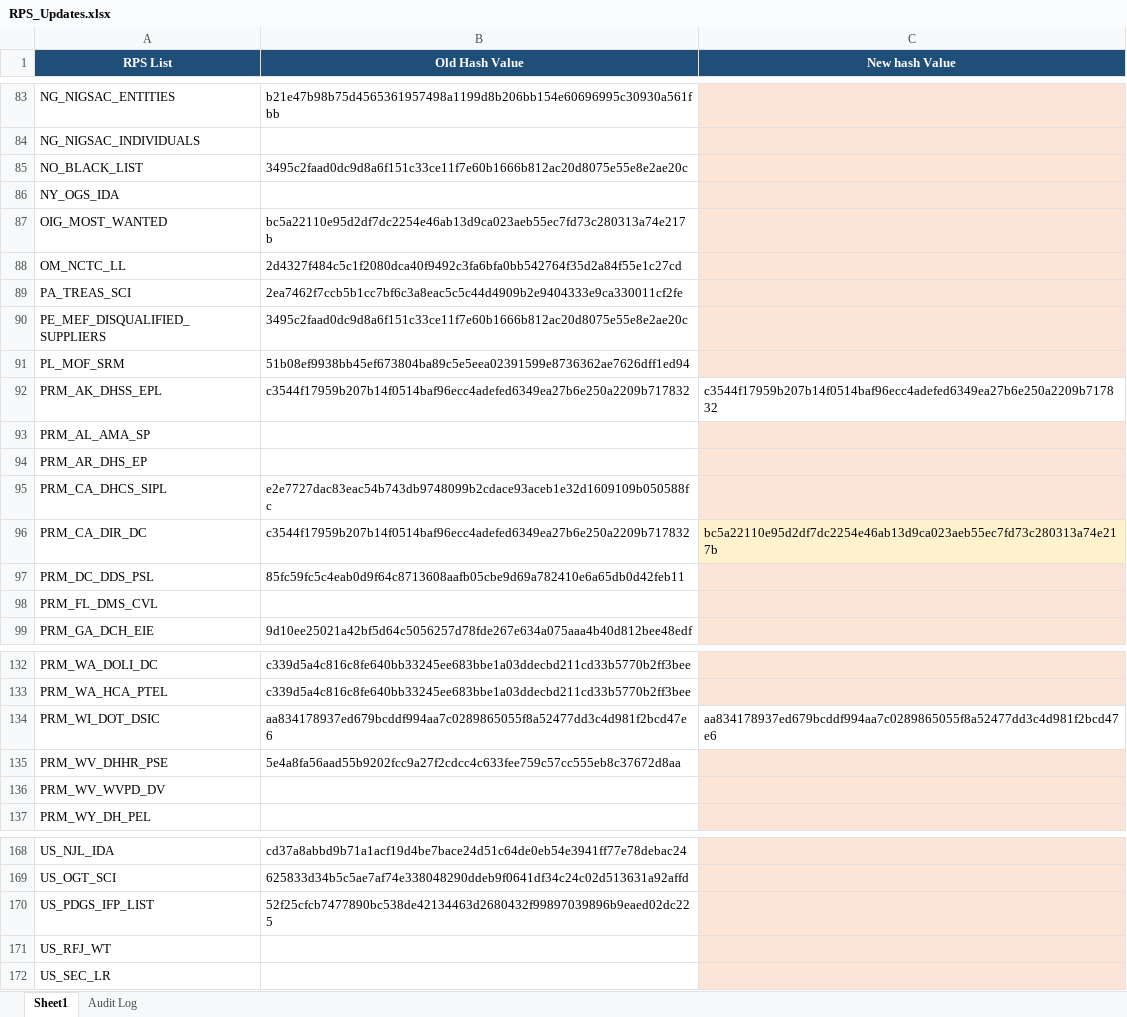
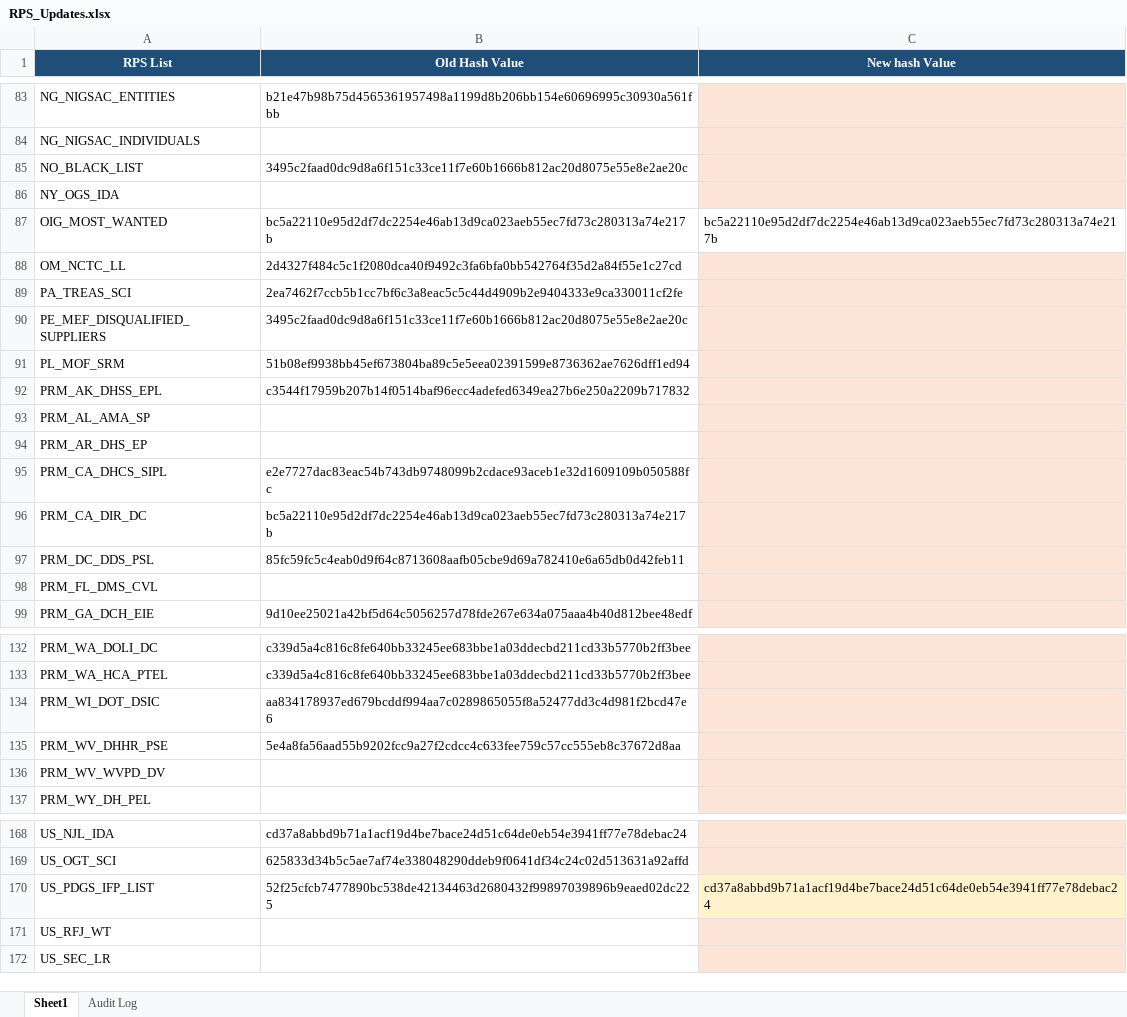
Before and after one commit to rahulraveendrannair-bot/Update-Checking-Automation, an Excel workbook: RPS_Updates.xlsx, sheet Sheet1, drawn as a sheet; only a part is shown, gaps mark what is left out; values as stored, in another font and other column widths than the file's, no borders; the diff names each change by its address in the sheet, - before the commit and + after, or states it on an @@ line.

```diff
--- a/RPS_Updates.xlsx (sheet Sheet1)
+++ b/RPS_Updates.xlsx (sheet Sheet1)
-C87 (New hash Value): (empty)
+C87 (New hash Value): bc5a22110e95d2df7dc2254e46ab13d9ca023aeb55ec7fd73c280313a74e217b
-C87 fill: #FCE4D6
+C87 fill: none
-C92 (New hash Value): c3544f17959b207b14f0514baf96ecc4adefed6349ea27b6e250a2209b717832
+C92 (New hash Value): (empty)
-C92 fill: none
+C92 fill: #FCE4D6
-B96 (Old Hash Value): c3544f17959b207b14f0514baf96ecc4adefed6349ea27b6e250a2209b717832
+B96 (Old Hash Value): bc5a22110e95d2df7dc2254e46ab13d9ca023aeb55ec7fd73c280313a74e217b
-C96 (New hash Value): bc5a22110e95d2df7dc2254e46ab13d9ca023aeb55ec7fd73c280313a74e217b
+C96 (New hash Value): (empty)
-C134 (New hash Value): aa834178937ed679bcddf994aa7c0289865055f8a52477dd3c4d981f2bcd47e6
+C134 (New hash Value): (empty)
-C134 fill: none
+C134 fill: #FCE4D6
-C170 (New hash Value): (empty)
+C170 (New hash Value): cd37a8abbd9b71a1acf19d4be7bace24d51c64de0eb54e3941ff77e78debac24
```
Also changed, not shown: sheet Audit Log, 2 other files.
